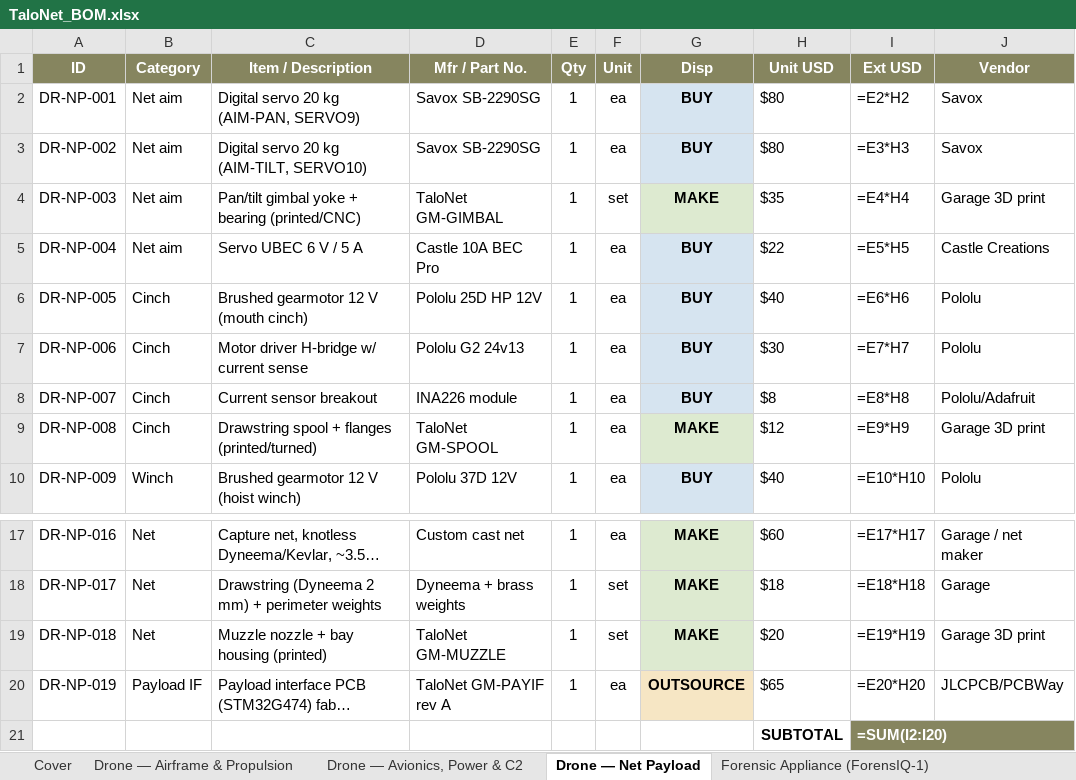
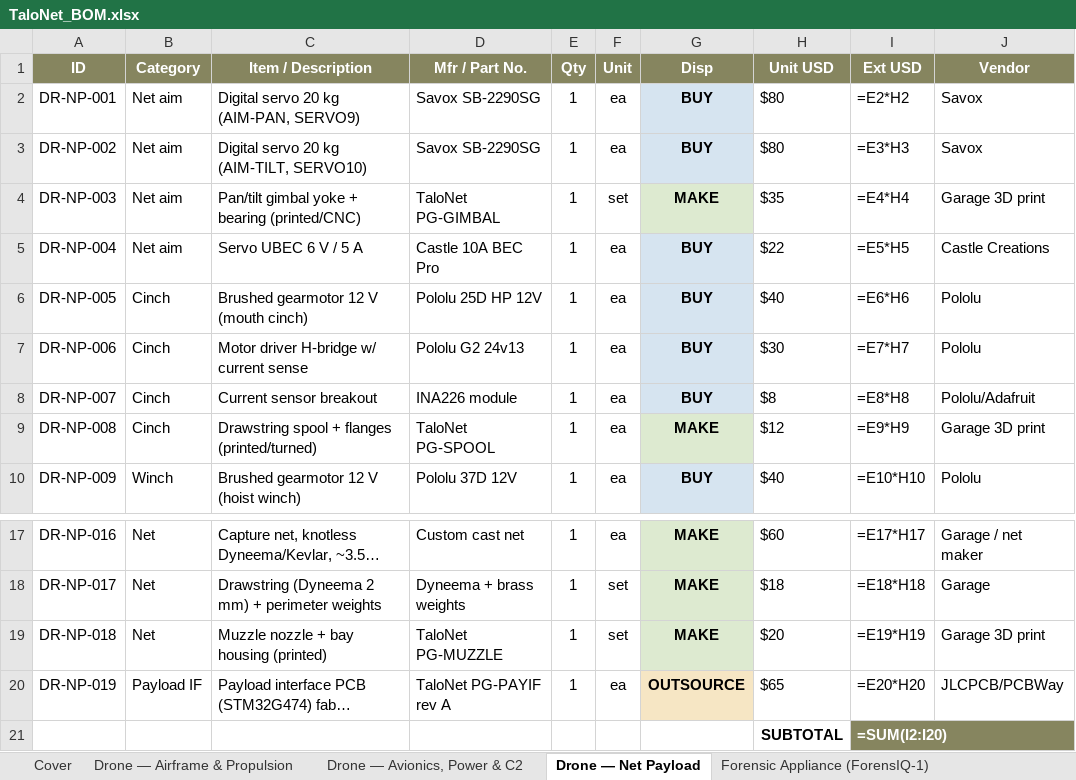
Before and after one commit to gkjuwon-tech/TaloNet, an Excel workbook: bom/TaloNet_BOM.xlsx, sheet Drone — Net Payload, drawn as a sheet; only a part is shown, gaps mark what is left out; long unchanged cells end in …; values as stored, in another font and other column widths than the file's, no borders; formulas without a stored value are shown as written; the diff names each change by its address in the sheet, - before the commit and + after, or states it on an @@ line.

```diff
--- a/bom/TaloNet_BOM.xlsx (sheet Drone — Net Payload)
+++ b/bom/TaloNet_BOM.xlsx (sheet Drone — Net Payload)
-D4 (Mfr / Part No.): TaloNet GM-GIMBAL
+D4 (Mfr / Part No.): TaloNet PG-GIMBAL
-D9 (Mfr / Part No.): TaloNet GM-SPOOL
+D9 (Mfr / Part No.): TaloNet PG-SPOOL
-D19 (Mfr / Part No.): TaloNet GM-MUZZLE
+D19 (Mfr / Part No.): TaloNet PG-MUZZLE
-D20 (Mfr / Part No.): TaloNet GM-PAYIF rev A
+D20 (Mfr / Part No.): TaloNet PG-PAYIF rev A
```
Also changed, not shown: sheet Drone — Airframe & Propulsion, sheet Cover, sheet Outsourced Fabrication, 15 other files.
